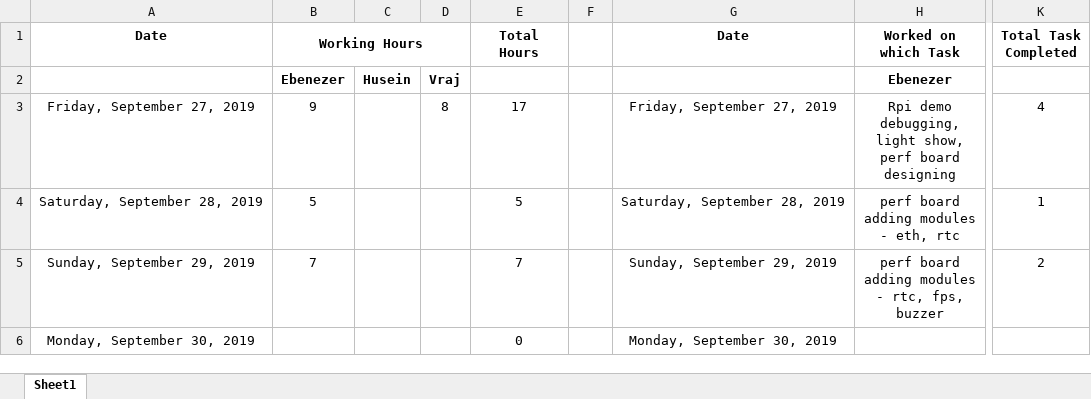
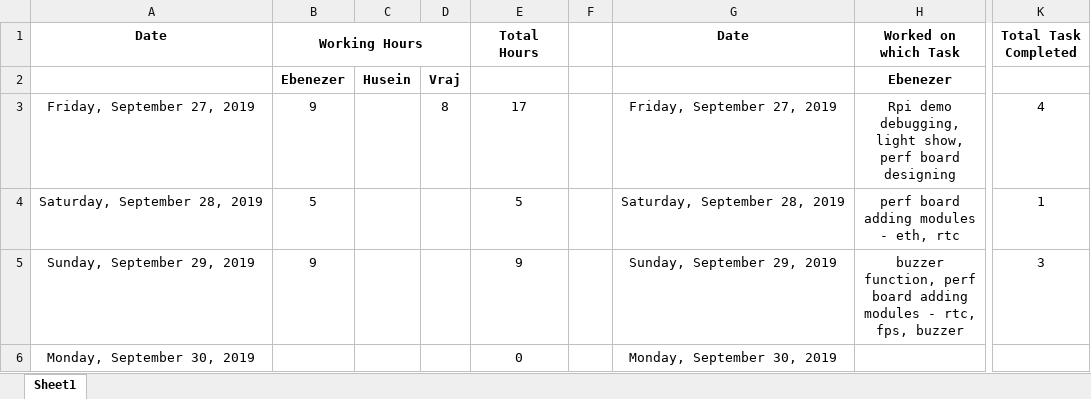
Before and after one commit to ebenezer-isaac/cerberus-web, an Excel workbook: Documentation/Working Hours.xlsx, sheet Sheet1, drawn as a sheet; only a part is shown, gaps mark what is left out; values as stored, in another font and other column widths than the file's, no borders; the diff names each change by its address in the sheet, - before the commit and + after, or states it on an @@ line.

Commit message:
daily report

```diff
--- a/Documentation/Working Hours.xlsx (sheet Sheet1)
+++ b/Documentation/Working Hours.xlsx (sheet Sheet1)
-B5 (Working Hours): 7
+B5 (Working Hours): 9
-E5 (Total Hours): 7
+E5 (Total Hours): 9
-H5 (Worked on which Task): perf board…
+H5 (Worked on which Task): buzzer function, perf board…
-K5 (Total Task Completed): 2
+K5 (Total Task Completed): 3
```
